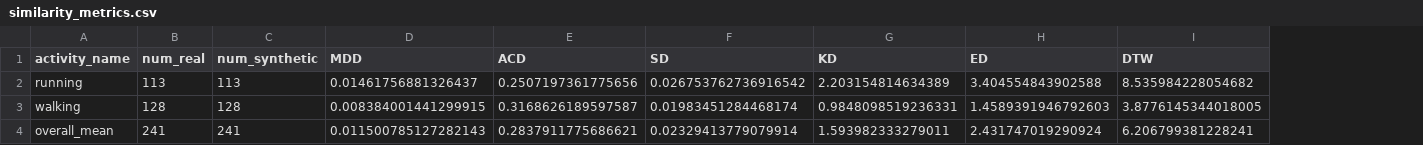
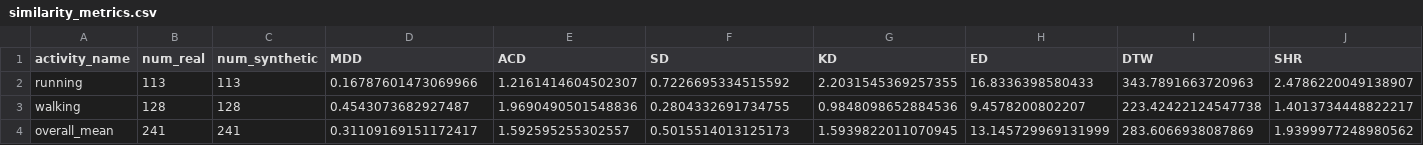
Before and after one commit to SJYANG555/sdforger-pamap2, a CSV file: outputs/evaluation/similarity/gemma_2act_chest_gyro_stats_ica12_ep10/similarity_metrics.csv, drawn as a sheet; the diff names each change by its address in the sheet, - before the commit and + after, or states it on an @@ line.

```diff
--- a/outputs/evaluation/similarity/gemma_2act_chest_gyro_stats_ica12_ep10/similarity_metrics.csv
+++ b/outputs/evaluation/similarity/gemma_2act_chest_gyro_stats_ica12_ep10/similarity_metrics.csv
+column J (SHR), rows 2-4: 2.4786220049138907 | 1.4013734448822217 | 1.9399977248980562
-D2 (MDD): 0.01461756881326437
+D2 (MDD): 0.16787601473069966
-E2 (ACD): 0.2507197361775656
+E2 (ACD): 1.2161414604502307
-F2 (SD): 0.026753762736916542
+F2 (SD): 0.7226695334515592
-G2 (KD): 2.203154814634389
+G2 (KD): 2.2031545369257355
-H2 (ED): 3.404554843902588
+H2 (ED): 16.8336398580433
-I2 (DTW): 8.535984228054682
+I2 (DTW): 343.7891663720963
-D3 (MDD): 0.008384001441299915
+D3 (MDD): 0.4543073682927487
-E3 (ACD): 0.3168626189597587
+E3 (ACD): 1.9690490501548836
-F3 (SD): 0.01983451284468174
+F3 (SD): 0.2804332691734755
-G3 (KD): 0.9848098519236331
+G3 (KD): 0.9848098652884536
-H3 (ED): 1.4589391946792603
+H3 (ED): 9.4578200802207
-I3 (DTW): 3.8776145344018005
+I3 (DTW): 223.42422124547738
-D4 (MDD): 0.011500785127282143
+D4 (MDD): 0.31109169151172417
-E4 (ACD): 0.2837911775686621
+E4 (ACD): 1.592595255302557
-F4 (SD): 0.02329413779079914
+F4 (SD): 0.5015514013125173
-G4 (KD): 1.593982333279011
+G4 (KD): 1.5939822011070945
-H4 (ED): 2.431747019290924
+H4 (ED): 13.145729969131999
-I4 (DTW): 6.206799381228241
+I4 (DTW): 283.6066938087869
```
Also changed, not shown: outputs/evaluation/similarity/gemma_2act_hand_stats_ica18_ep10/similarity_metrics.csv, outputs/evaluation/summary/gemma_2act_13run_summary.csv, 29 other files.
